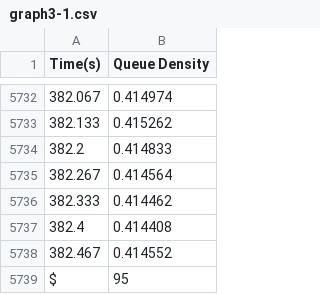
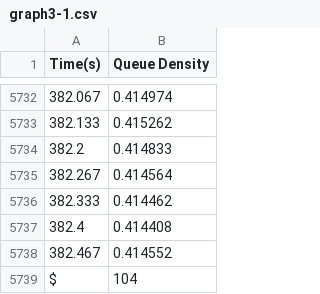
Before and after one commit to its-sachin/COP290, a CSV file: Assignment1/Subtask3/GraphsTesting/graph3-1.csv, drawn as a sheet; only a part is shown, gaps mark what is left out.

```diff
--- a/Assignment1/Subtask3/GraphsTesting/graph3-1.csv
+++ b/Assignment1/Subtask3/GraphsTesting/graph3-1.csv
@@ -5738,2 +5738,2 @@ Time(s),Queue Density
 382.467,0.414552
-$,95
+$,104
```
Also changed, not shown: Assignment1/Subtask3/GraphsTesting/graph4-1.csv, Assignment1/Subtask3/graph.csv, 12 other files.
